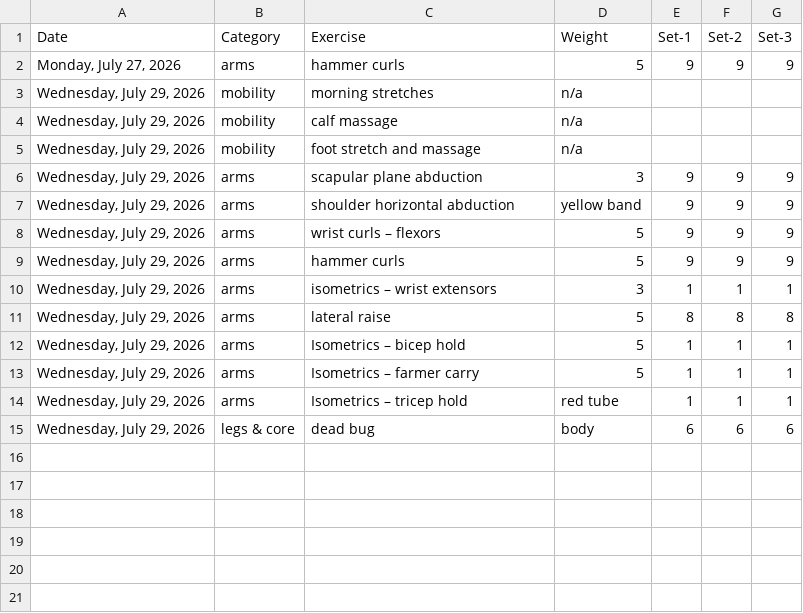
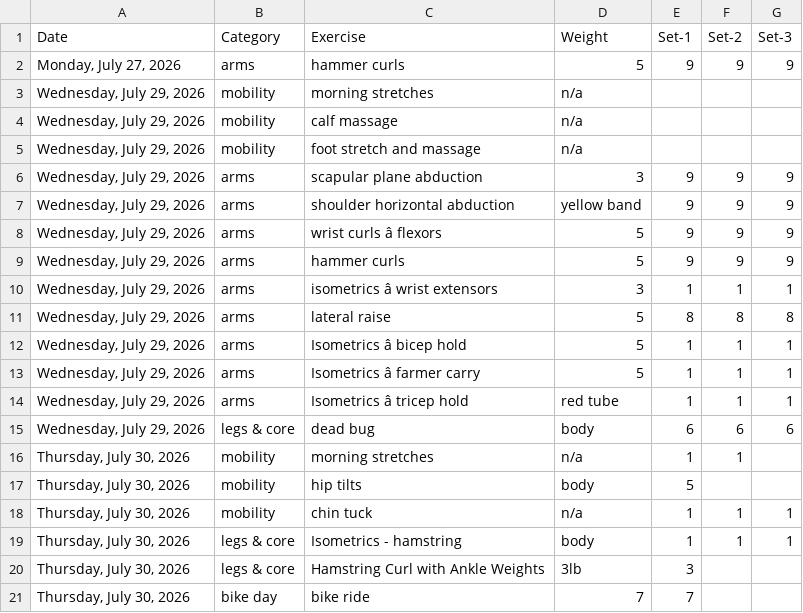
Before and after one commit to bcdatavis/fitness-tracker, a CSV file: log/workout-log.csv, drawn as a sheet; the diff names each change by its address in the sheet, - before the commit and + after, or states it on an @@ line.

Commit message:
Workout Log Friday, July 31, 2026

```diff
--- a/log/workout-log.csv
+++ b/log/workout-log.csv
-C8 (Exercise): wrist curls – flexors
+C8 (Exercise): wrist curls â flexors
-C10 (Exercise): isometrics – wrist extensors
+C10 (Exercise): isometrics â wrist extensors
-C12 (Exercise): Isometrics – bicep hold
+C12 (Exercise): Isometrics â bicep hold
-C13 (Exercise): Isometrics – farmer carry
+C13 (Exercise): Isometrics â farmer carry
-C14 (Exercise): Isometrics – tricep hold
+C14 (Exercise): Isometrics â tricep hold
+row 16: Thursday, July 30, 2026 | mobility | morning stretches | n/a | 1 | 1
+row 17: Thursday, July 30, 2026 | mobility | hip tilts | body | 5
+row 18: Thursday, July 30, 2026 | mobility | chin tuck | n/a | 1 | 1 | 1
+row 19: Thursday, July 30, 2026 | legs & core | Isometrics - hamstring | body | 1 | 1 | 1
+row 20: Thursday, July 30, 2026 | legs & core | Hamstring Curl with Ankle Weights | 3lb | 3
+row 21: Thursday, July 30, 2026 | bike day | bike ride | 7 | 7
```
